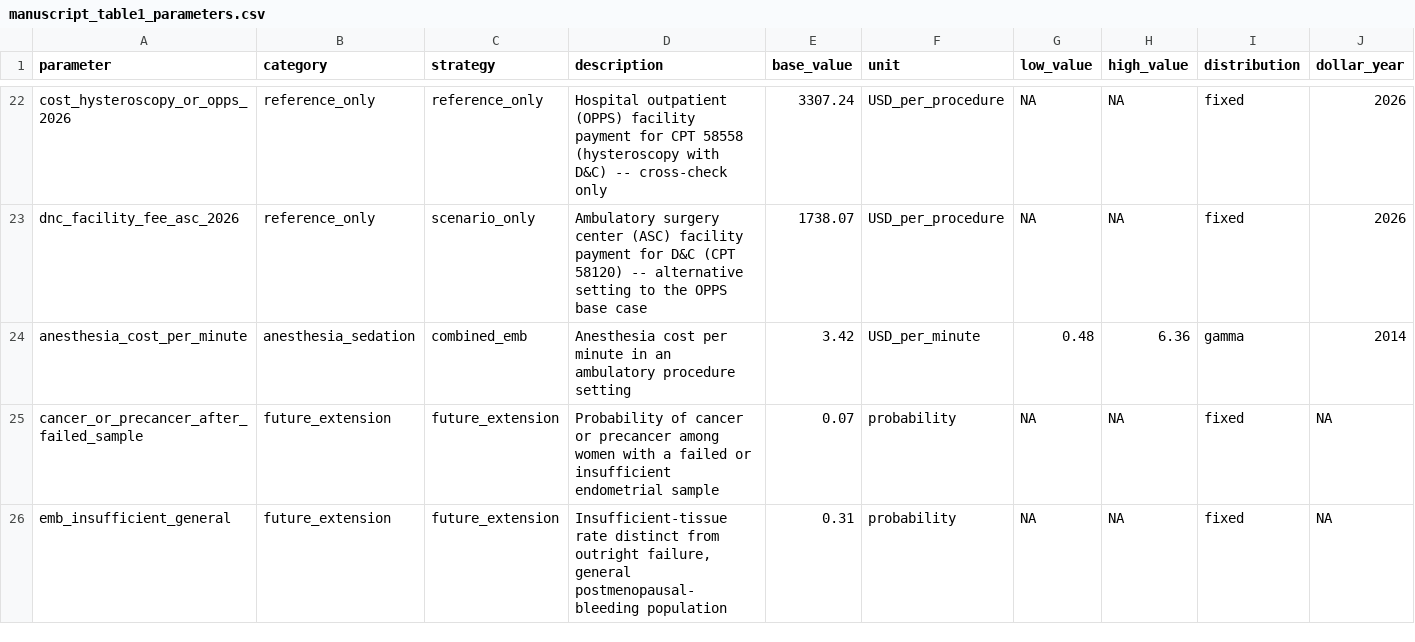
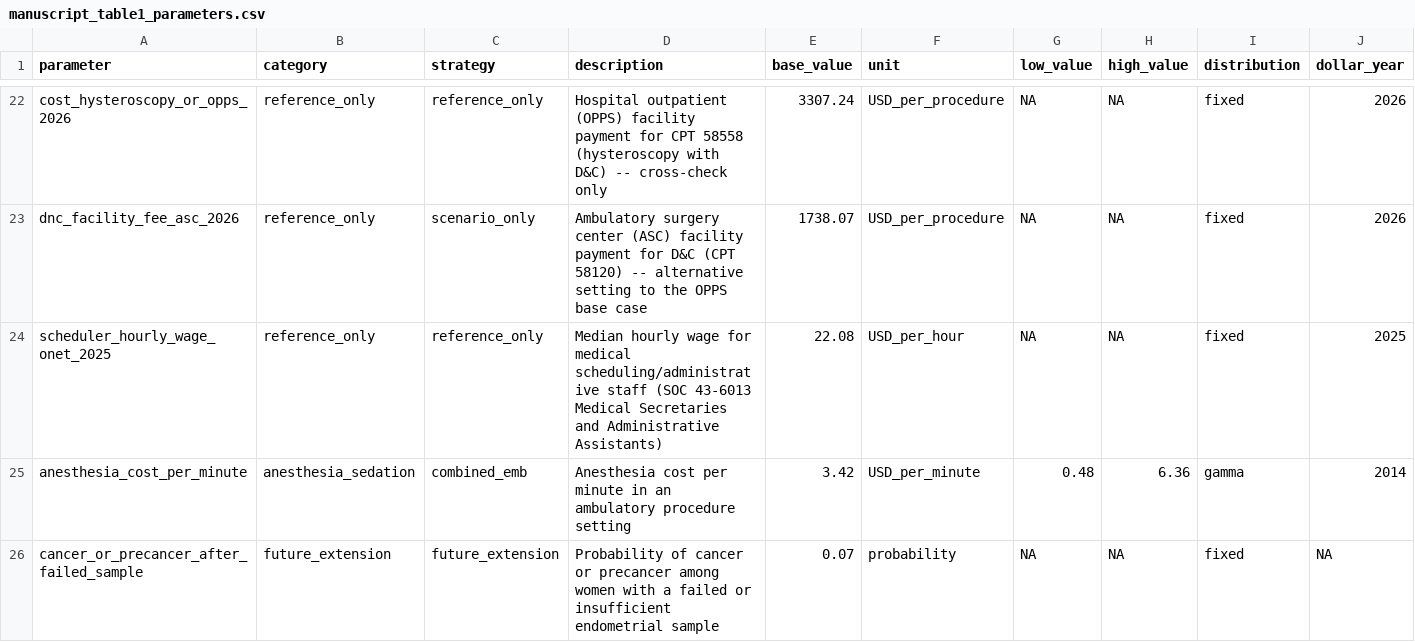
Before and after one commit to mufflyt/emb_colonoscopy, a CSV file: tables/manuscript_table1_parameters.csv, drawn as a sheet; only a part is shown, gaps mark what is left out; the shorter side is filled out with more unchanged rows; rows hold the shown columns only; the diff covers the shown part only; the diff names each change by its address in the sheet, - before the commit and + after, or states it on an @@ line.

```diff
--- a/tables/manuscript_table1_parameters.csv
+++ b/tables/manuscript_table1_parameters.csv
+row 24: scheduler_hourly_wage_onet_2025 | reference_only | reference_only | Median hourly wage for medical scheduling/administrative staff (SOC 43-6013 Medical Secretaries and Administrative Assistants) | 22.08 | USD_per_hour | NA | NA | fixed | 2025
```
Also changed, not shown: 7 edited cells elsewhere in this file, config/model_parameters.csv, tables/budget_impact.csv, 31 other files.
